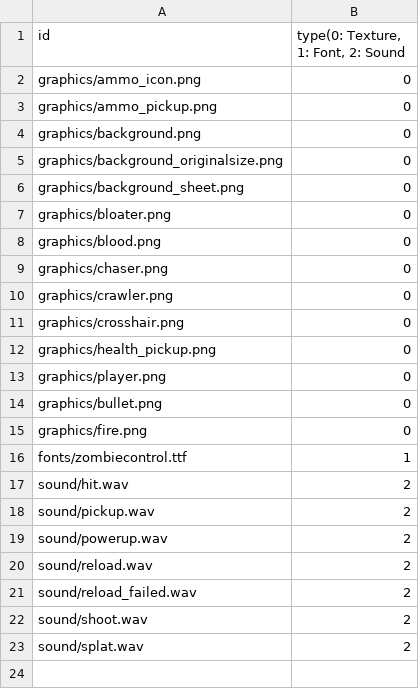
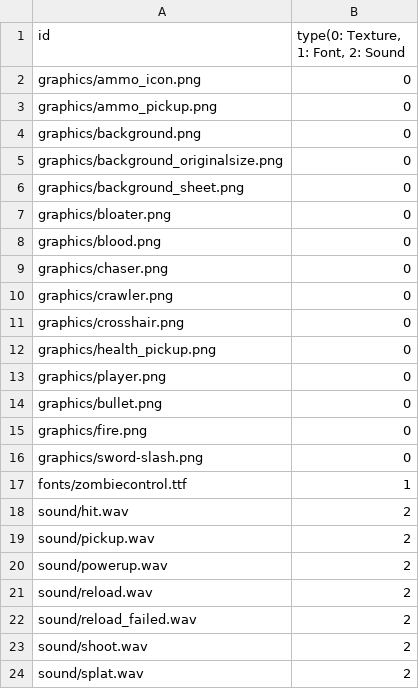
Before and after one commit to Librarian423/Zombie_Survivor, a CSV file: sfml-framework-bin/Resources.csv, drawn as a sheet.

Commit message:
sword not working

```diff
--- a/sfml-framework-bin/Resources.csv
+++ b/sfml-framework-bin/Resources.csv
@@ -15,2 +15,3 @@ graphics/bullet.png,0
 graphics/fire.png,0
+graphics/sword-slash.png,0
 fonts/zombiecontrol.ttf,1
```
Also changed, not shown: 14 other files.
